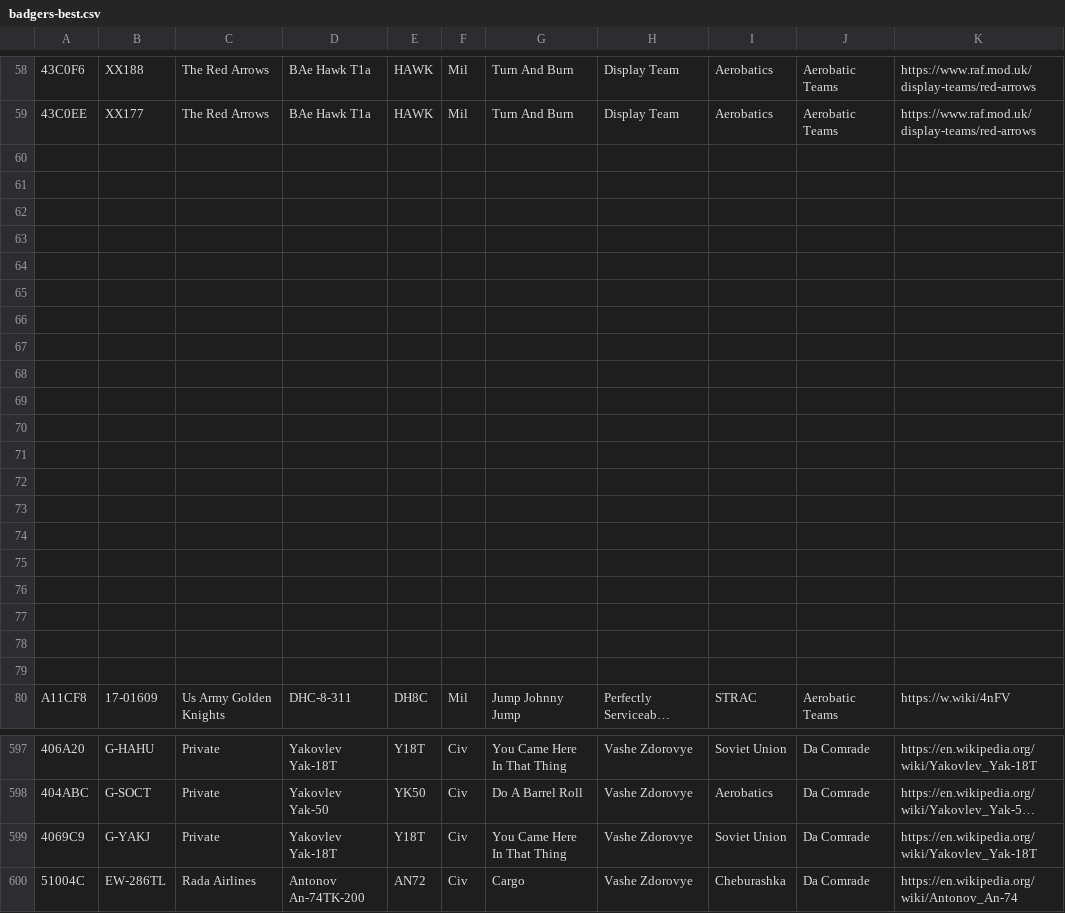
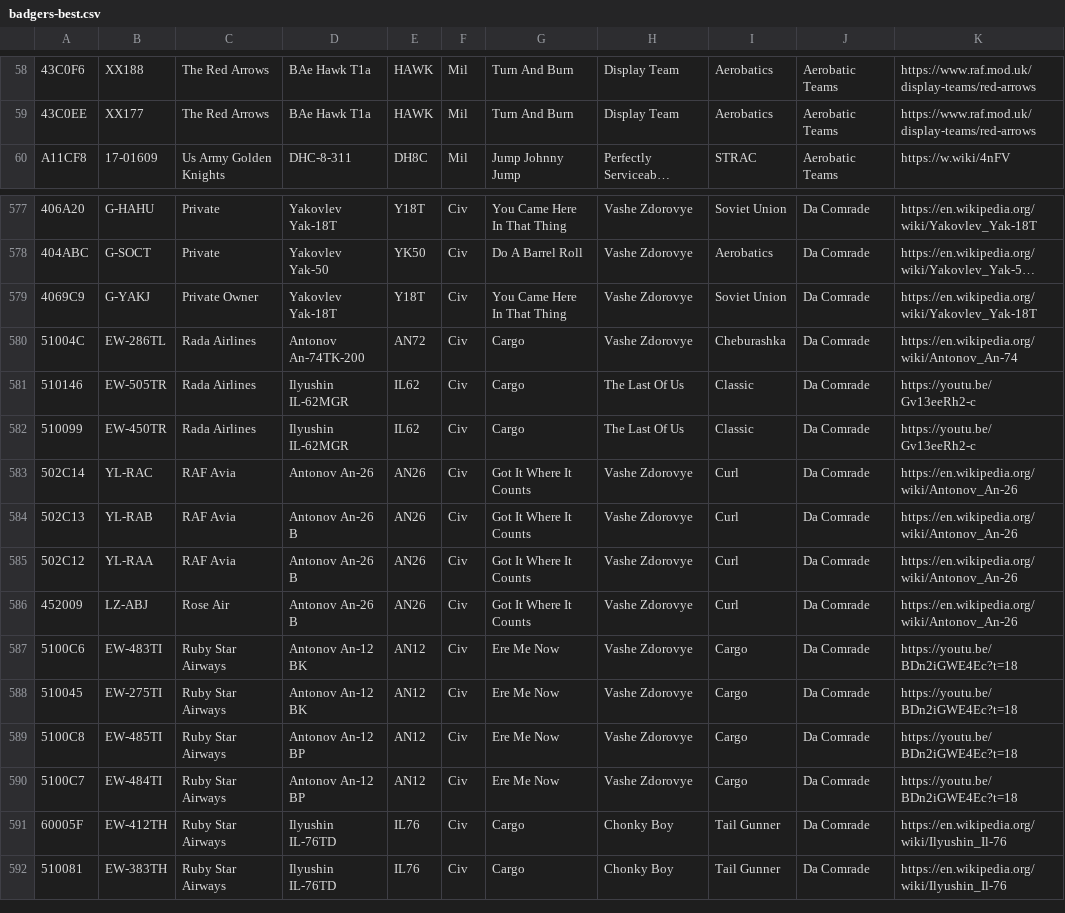
Before and after one commit to sdr-enthusiasts/plane-alert-db, a CSV file: badgers-best.csv, drawn as a sheet; only a part is shown, gaps mark what is left out; the shorter side is filled out with more unchanged rows; long unchanged cells end in …; removed rows and columns are numbered as before the commit, all else as after; the diff names each change by its address in the sheet, - before the commit and + after, or states it on an @@ line.

```diff
--- a/badgers-best.csv
+++ b/badgers-best.csv
-row 60: (empty)
-row 61: (empty)
-row 62: (empty)
-row 63: (empty)
-row 64: (empty)
-row 65: (empty)
-row 66: (empty)
-row 67: (empty)
-row 68: (empty)
-row 69: (empty)
-row 70: (empty)
-row 71: (empty)
-row 72: (empty)
-row 73: (empty)
-row 74: (empty)
-row 75: (empty)
-row 76: (empty)
-row 77: (empty)
-row 78: (empty)
-row 79: (empty)
-C579: Private
+C579: Private Owner
```
Also changed, not shown: 3 other files.
